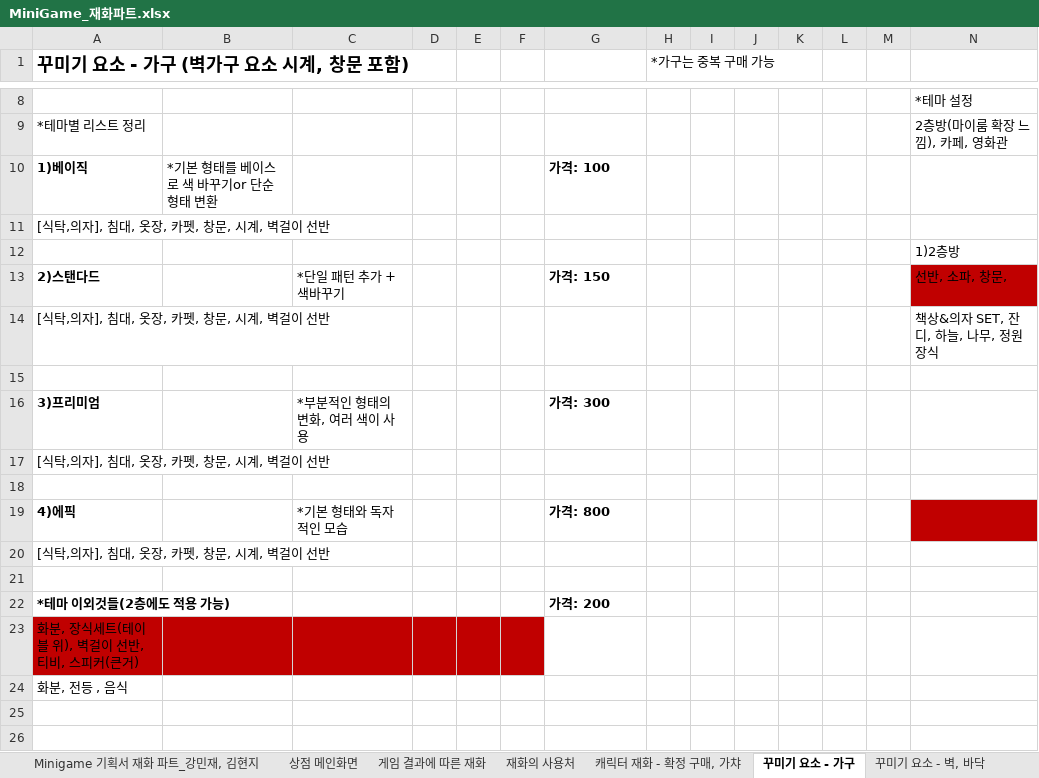
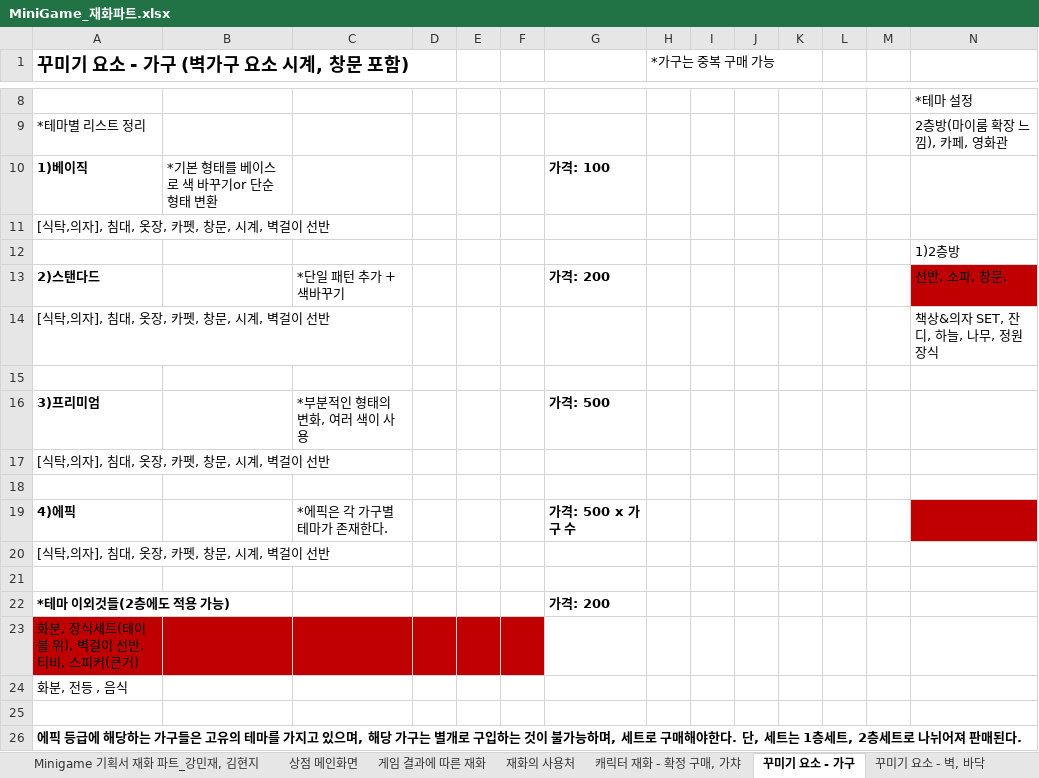
Before and after one commit to LewisCho7/PlumMiniGame, an Excel workbook: Design/MiniGame_재화파트.xlsx, sheet 꾸미기 요소 - 가구, drawn as a sheet; only a part is shown, gaps mark what is left out; values as stored, in another font and other column widths than the file's, no borders; rows hold the shown columns only; the diff names each change by its address in the sheet, - before the commit and + after, or states it on an @@ line.

```diff
--- a/Design/MiniGame_재화파트.xlsx (sheet 꾸미기 요소 - 가구)
+++ b/Design/MiniGame_재화파트.xlsx (sheet 꾸미기 요소 - 가구)
-G13: 가격: 150
+G13: 가격: 200
-G16: 가격: 300
+G16: 가격: 500
-C19: *기본 형태와 독자적인 모습
+C19: *에픽은 각 가구별 테마가 존재한다.
-G19: 가격: 800
+G19: 가격: 500 x 가구 수
+row 25: (empty)
+row 26: 에픽 등급에 해당하는 가구들은 고유의 테마를 가지고 있으며, 해당 가구는 별개로 구입하는 것이 불가능하며, 세트로 구매해야한다. 단, 세트는 1층세트, 2층세트로 나뉘어져 판매된다.
```
Also changed, not shown: sheet 꾸미기 요소 - 벽, 바닥.
